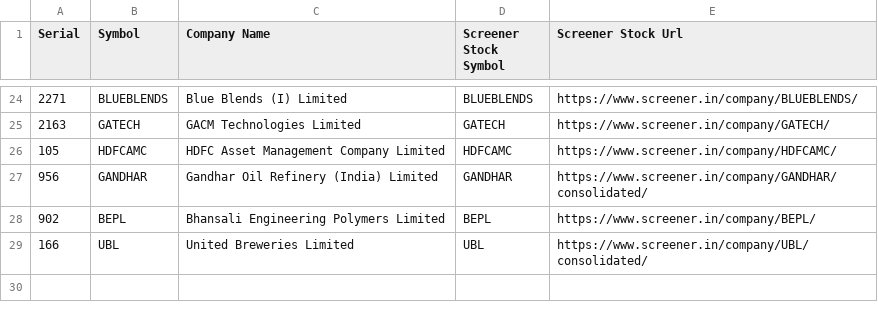
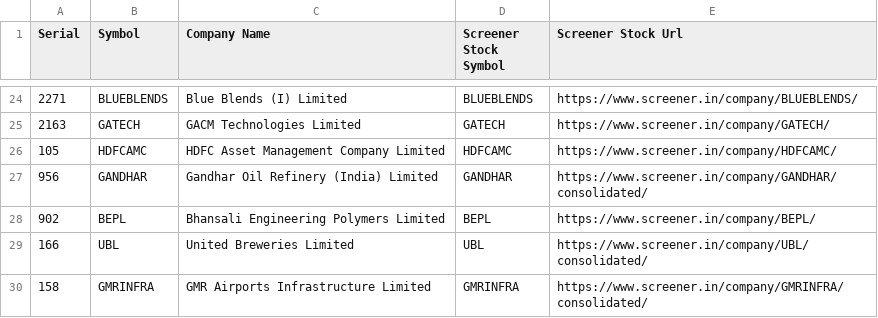
Before and after one commit to RSwarnkar/DailyStocksReports, a CSV file: Input/destination-stocks.csv, drawn as a sheet; only a part is shown, gaps mark what is left out.

```diff
--- a/Input/destination-stocks.csv
+++ b/Input/destination-stocks.csv
@@ -29 +29,2 @@ Serial,Symbol,Company Name,Screener Stock Symbol,Screener Stock Url
 166,UBL,United Breweries Limited,UBL,https://www.screener.in/company/UBL/consolidated/
+158,GMRINFRA,GMR Airports Infrastructure Limited,GMRINFRA,https://www.screener.in/company/GMRINFRA/consolidated/
```
Also changed, not shown: Input/source-stocks.csv, 4 other files.
